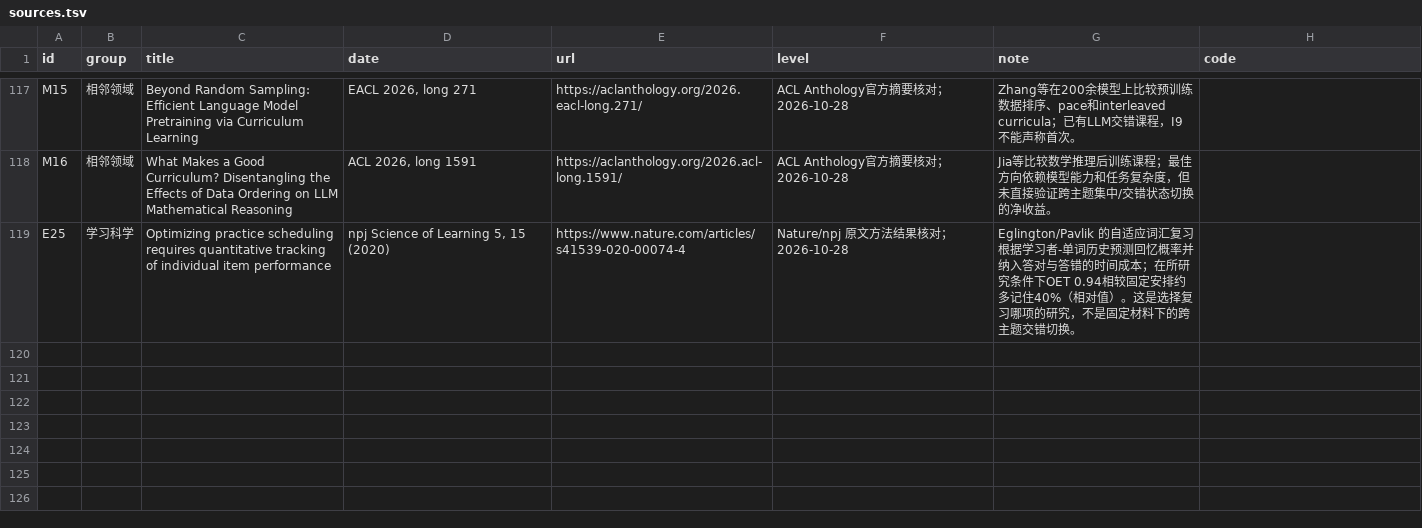
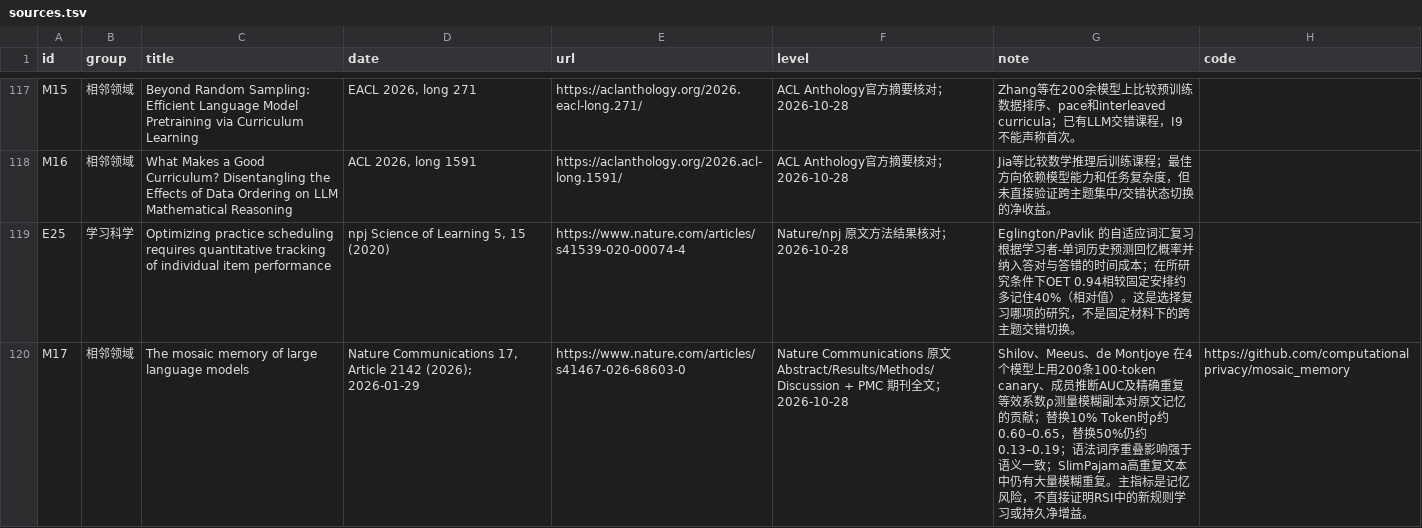
Before and after one commit to lightrain-a/agent-self-evolution-observatory, a TSV file: rsi/sources.tsv, drawn as a sheet; only a part is shown, gaps mark what is left out.

Commit message:
Add Nature Communications mosaic memory deep reading to RSI

```diff
--- a/rsi/sources.tsv
+++ b/rsi/sources.tsv
@@ -119 +119,2 @@ M16	相邻领域	What Makes a Good Curriculum? Disentangling the Effects of Data
 E25	学习科学	Optimizing practice scheduling requires quantitative tracking of individual item performance	npj Science of Learning 5, 15 (2020)	https://www.nature.com/articles/s41539-020-00074-4	Nature/npj 原文方法结果核对；2026-10-28	Eglington/Pavlik 的自适应词汇复习根据学习者-单词历史预测回忆概率并纳入答对与答错的时间成本；在所研究条件下OET 0.94相较固定安排约多记住40%（相对值）。这是选择复习哪项的研究，不是固定材料下的跨主题交错切换。	""
+M17	相邻领域	The mosaic memory of large language models	Nature Communications 17, Article 2142 (2026); 2026-01-29	https://www.nature.com/articles/s41467-026-68603-0	Nature Communications 原文 Abstract/Results/Methods/Discussion + PMC 期刊全文；2026-10-28	Shilov、Meeus、de Montjoye 在4个模型上用200条100-token canary、成员推断AUC及精确重复等效系数ρ测量模糊副本对原文记忆的贡献；替换10% Token时ρ约0.60–0.65，替换50%仍约0.13–0.19；语法词序重叠影响强于语义一致；SlimPajama高重复文本中仍有大量模糊重复。主指标是记忆风险，不直接证明RSI中的新规则学习或持久净增益。	https://github.com/computationalprivacy/mosaic_memory
```
Also changed, not shown: 14 other files.
